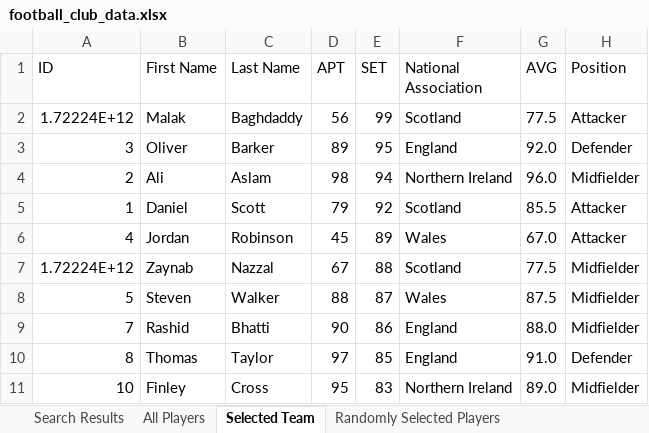
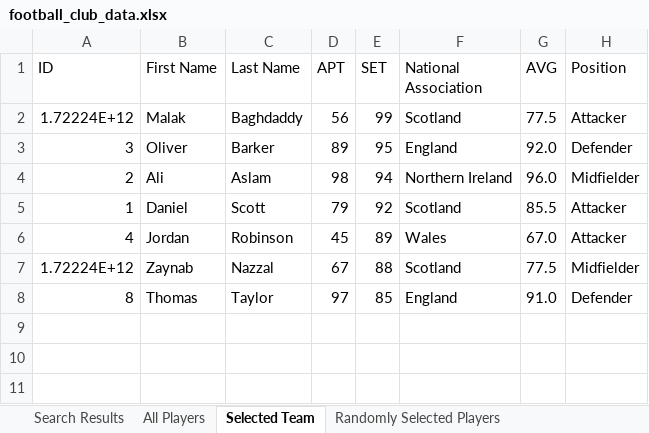
Before and after one commit to rhb16/FOOTBALLProject, an Excel workbook: football_club_data.xlsx, sheet Selected Team, drawn as a sheet; values as stored, in another font and other column widths than the file's, no borders; the diff names each change by its address in the sheet, - before the commit and + after, or states it on an @@ line.

```diff
--- a/football_club_data.xlsx (sheet Selected Team)
+++ b/football_club_data.xlsx (sheet Selected Team)
-row 8: 5 | Steven | Walker | 88 | 87 | Wales | 87.5 | Midfielder
-row 9: 7 | Rashid | Bhatti | 90 | 86 | England | 88.0 | Midfielder
-row 11: 10 | Finley | Cross | 95 | 83 | Northern Ireland | 89.0 | Midfielder
```
Also changed, not shown: sheet Randomly Selected Players, sheet Players Sorted by APT, sheet Player Search Results, sheet All Players, sheet Count Players by Position, 4 other files.
